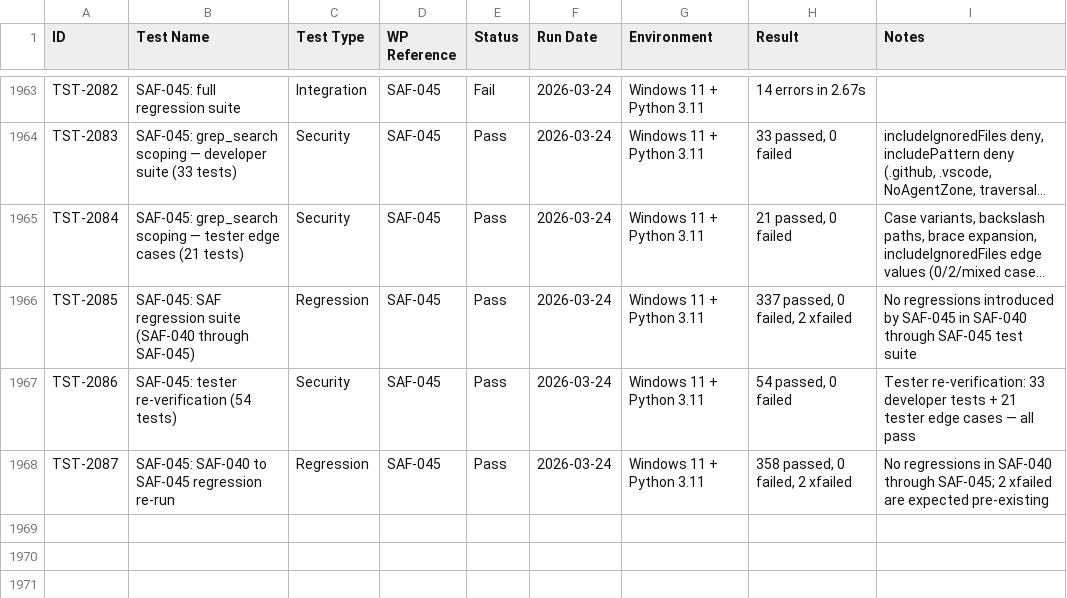
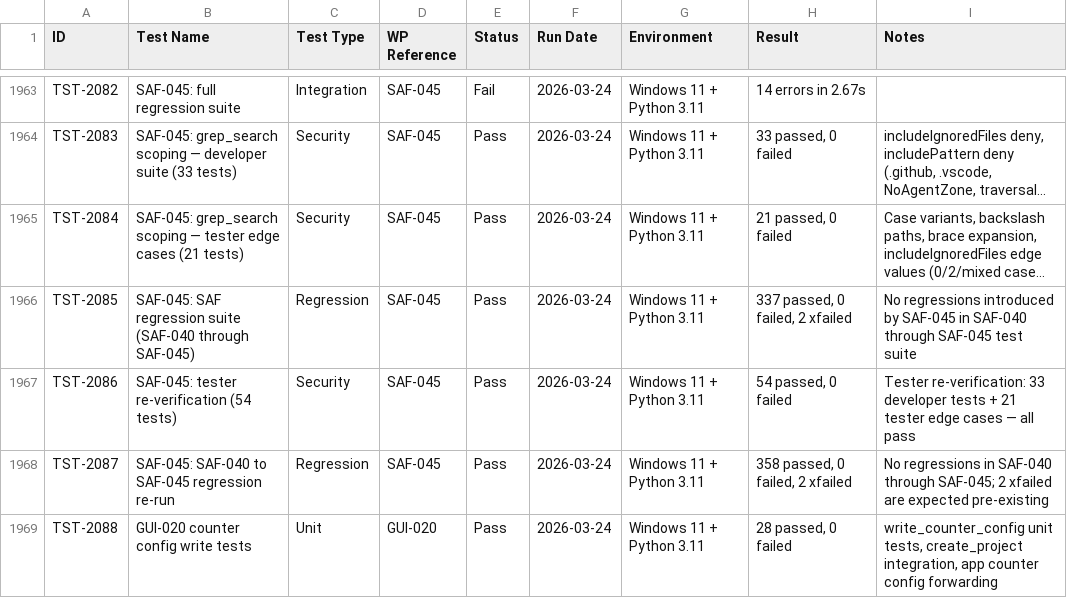
Before and after one commit to xX2Angelo8Xx/Turbulence-Solutions-Safe-Agent-Workspace, a CSV file: docs/test-results/test-results.csv, drawn as a sheet; only a part is shown, gaps mark what is left out; long unchanged cells end in …; the diff names each change by its address in the sheet, - before the commit and + after, or states it on an @@ line.

Commit message:
GUI-020: Write counter config to workspace on creation

```diff
--- a/docs/test-results/test-results.csv
+++ b/docs/test-results/test-results.csv
+row 1969: TST-2088 | GUI-020 counter config write tests | Unit | GUI-020 | Pass | 2026-03-24 | Windows 11 + Python 3.11 | 28 passed, 0 failed | write_counter_config unit tests, create_project integration, app counter config forwarding
```
Also changed, not shown: docs/workpackages/workpackages.csv, 10 other files.
